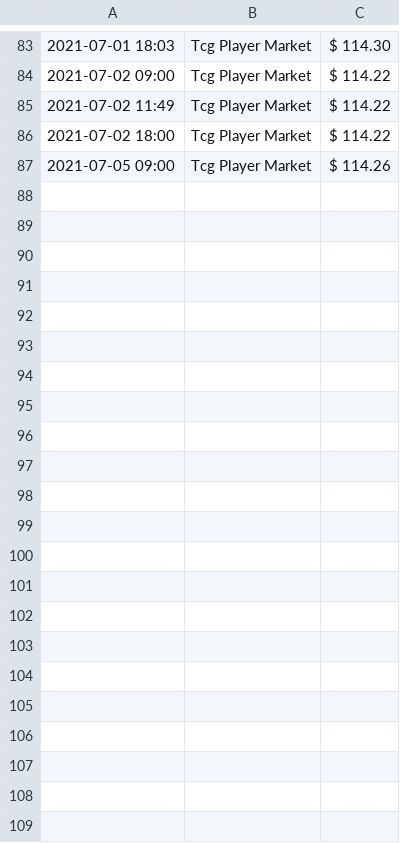
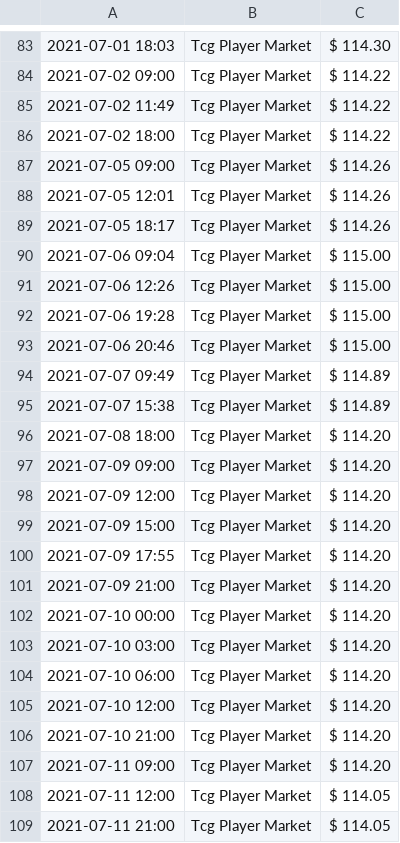
Before and after one commit to marsonfire/MtgPriceScraper, a CSV file: csvData/forceOfWillTcg.csv, drawn as a sheet; only a part is shown, gaps mark what is left out.

Commit message:
disabled some spiders, new data too

```diff
--- a/csvData/forceOfWillTcg.csv
+++ b/csvData/forceOfWillTcg.csv
@@ -87 +87,23 @@
 2021-07-05 09:00,Tcg Player Market,$ 114.26
+2021-07-05 12:01,Tcg Player Market,$ 114.26
+2021-07-05 18:17,Tcg Player Market,$ 114.26
+2021-07-06 09:04,Tcg Player Market,$ 115.00
+2021-07-06 12:26,Tcg Player Market,$ 115.00
+2021-07-06 19:28,Tcg Player Market,$ 115.00
+2021-07-06 20:46,Tcg Player Market,$ 115.00
+2021-07-07 09:49,Tcg Player Market,$ 114.89
+2021-07-07 15:38,Tcg Player Market,$ 114.89
+2021-07-08 18:00,Tcg Player Market,$ 114.20
+2021-07-09 09:00,Tcg Player Market,$ 114.20
+2021-07-09 12:00,Tcg Player Market,$ 114.20
+2021-07-09 15:00,Tcg Player Market,$ 114.20
+2021-07-09 17:55,Tcg Player Market,$ 114.20
+2021-07-09 21:00,Tcg Player Market,$ 114.20
+2021-07-10 00:00,Tcg Player Market,$ 114.20
+2021-07-10 03:00,Tcg Player Market,$ 114.20
+2021-07-10 06:00,Tcg Player Market,$ 114.20
+2021-07-10 12:00,Tcg Player Market,$ 114.20
+2021-07-10 21:00,Tcg Player Market,$ 114.20
+2021-07-11 09:00,Tcg Player Market,$ 114.20
+2021-07-11 12:00,Tcg Player Market,$ 114.05
+2021-07-11 21:00,Tcg Player Market,$ 114.05
```
Also changed, not shown: csvData/enduranceTcg.csv, csvData/forceOfNegation.csv, 20 other files.
